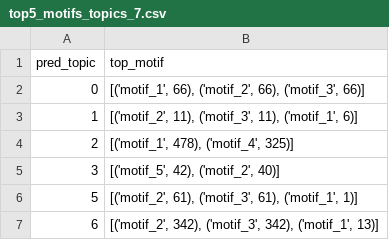
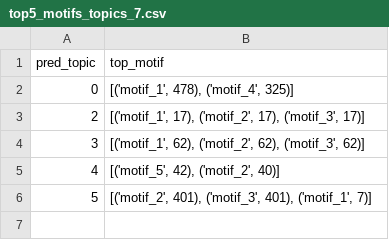
Before and after one commit to siddharth-ncl-work/leelavati_narlikar_project, a CSV file: example.fa/model_output/top5_motifs_topics_7.csv, drawn as a sheet.

```diff
--- a/example.fa/model_output/top5_motifs_topics_7.csv
+++ b/example.fa/model_output/top5_motifs_topics_7.csv
@@ -1,7 +1,6 @@
 pred_topic,top_motif
-0,"[('motif_1', 66), ('motif_2', 66), ('motif_3', 66)]"
-1,"[('motif_2', 11), ('motif_3', 11), ('motif_1', 6)]"
-2,"[('motif_1', 478), ('motif_4', 325)]"
-3,"[('motif_5', 42), ('motif_2', 40)]"
-5,"[('motif_2', 61), ('motif_3', 61), ('motif_1', 1)]"
-6,"[('motif_2', 342), ('motif_3', 342), ('motif_1', 13)]"
+0,"[('motif_1', 478), ('motif_4', 325)]"
+2,"[('motif_1', 17), ('motif_2', 17), ('motif_3', 17)]"
+3,"[('motif_1', 62), ('motif_2', 62), ('motif_3', 62)]"
+4,"[('motif_5', 42), ('motif_2', 40)]"
+5,"[('motif_2', 401), ('motif_3', 401), ('motif_1', 7)]"
```
Also changed, not shown: ENCFF030XPN_GRCh38.bed/model_output/top5_motifs_topics_2.csv, ENCFF030XPN_GRCh38.bed/model_output/top5_motifs_topics_4.csv, 26 other files.
